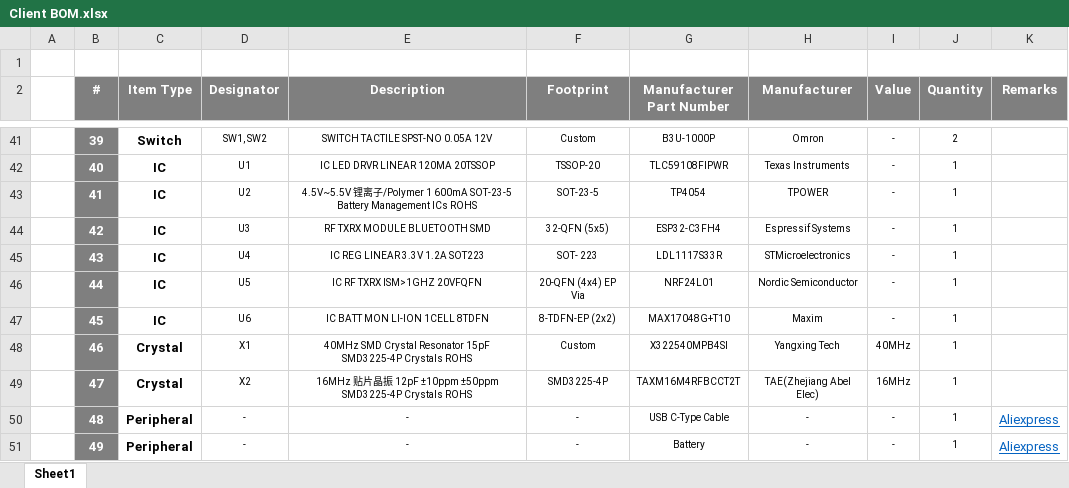
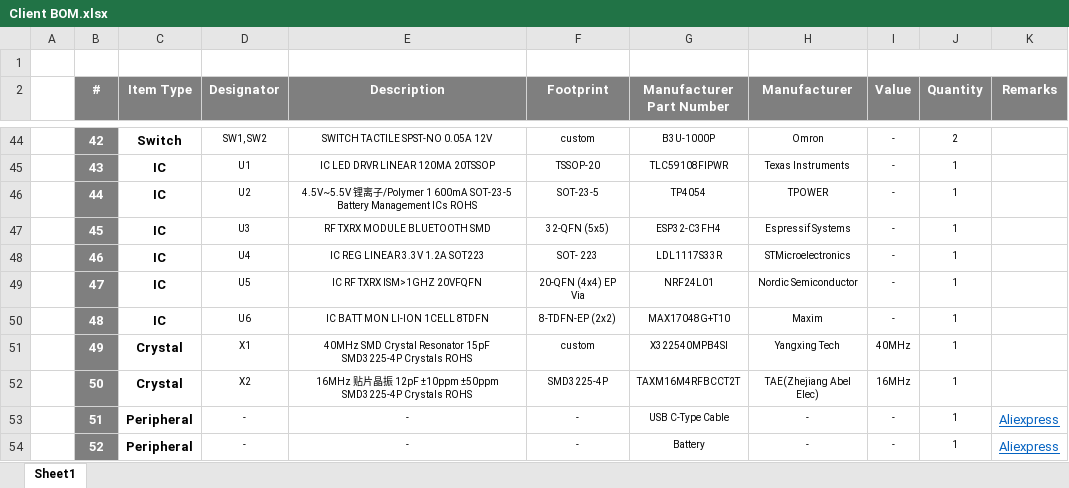
Before and after one commit to eSpark-Consulting-Group/austing-unniers-gaming-mouse, an Excel workbook: Design-Files/ChargerBoard-v1.1/BOM/Client BOM.xlsx, sheet Sheet1, drawn as a sheet; only a part is shown, gaps mark what is left out; values as stored, in another font and other column widths than the file's, no borders; addresses are those after the commit; the diff covers the shown part only; the diff names each change by its address in the sheet, - before the commit and + after, or states it on an @@ line.

```diff
--- a/Design-Files/ChargerBoard-v1.1/BOM/Client BOM.xlsx (sheet Sheet1)
+++ b/Design-Files/ChargerBoard-v1.1/BOM/Client BOM.xlsx (sheet Sheet1)
-B44 (#): 39
+B44 (#): 42
-F44 (Footprint): Custom
+F44 (Footprint): custom
-B45 (#): 40
+B45 (#): 43
-B46 (#): 41
+B46 (#): 44
-B47 (#): 42
+B47 (#): 45
-B48 (#): 43
+B48 (#): 46
-B49 (#): 44
+B49 (#): 47
-B50 (#): 45
+B50 (#): 48
-B51 (#): 46
+B51 (#): 49
-F51 (Footprint): Custom
+F51 (Footprint): custom
-B52 (#): 47
+B52 (#): 50
-B53 (#): 48
+B53 (#): 51
-B54 (#): 49
+B54 (#): 52
```
Also changed, not shown: 3 added rows and 64 edited cells elsewhere in this sheet, 3 other files.
